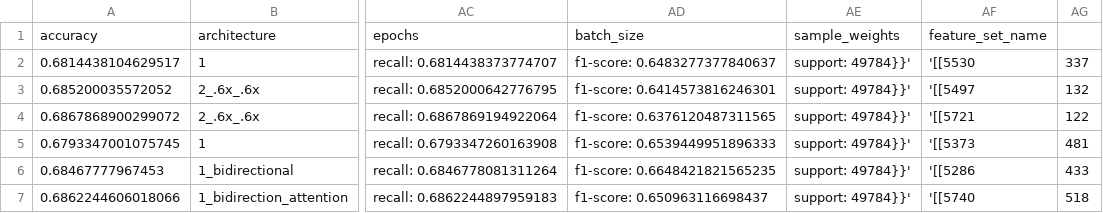
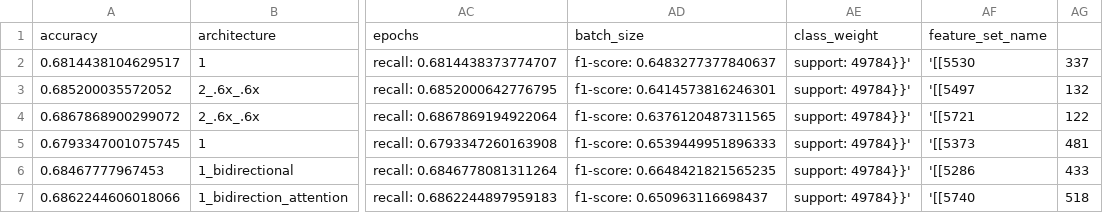
Before and after one commit to sv650s/sb-capstone, a CSV file: reports/2019-11-dl_prototype-report.csv, drawn as a sheet; only a part is shown, gaps mark what is left out; the diff names each change by its address in the sheet, - before the commit and + after, or states it on an @@ line.

Commit message:
changed sample_weight in report to class_weight

```diff
--- a/reports/2019-11-dl_prototype-report.csv
+++ b/reports/2019-11-dl_prototype-report.csv
-AE1: sample_weights
+AE1: class_weight
```
Also changed, not shown: 5 other files.
